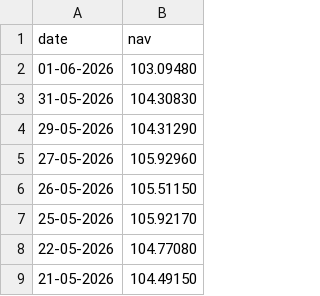
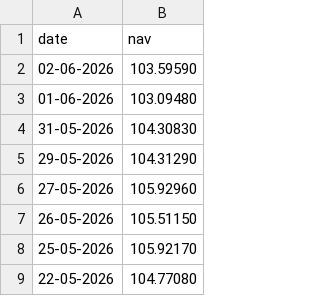
Before and after one commit to karunreddy0004/mutual-fund-analytics, a CSV file: data/raw/ICICI_Bluechip_nav.csv, drawn as a sheet; only a part is shown; the shorter side is filled out with more unchanged rows.

```diff
--- a/data/raw/ICICI_Bluechip_nav.csv
+++ b/data/raw/ICICI_Bluechip_nav.csv
@@ -1,2 +1,3 @@
 date,nav
+02-06-2026,103.59590
 01-06-2026,103.09480
```
Also changed, not shown: data/raw/Axis_Bluechip_nav.csv, data/raw/HDFC_Top_100_nav.csv, 3 other files.
